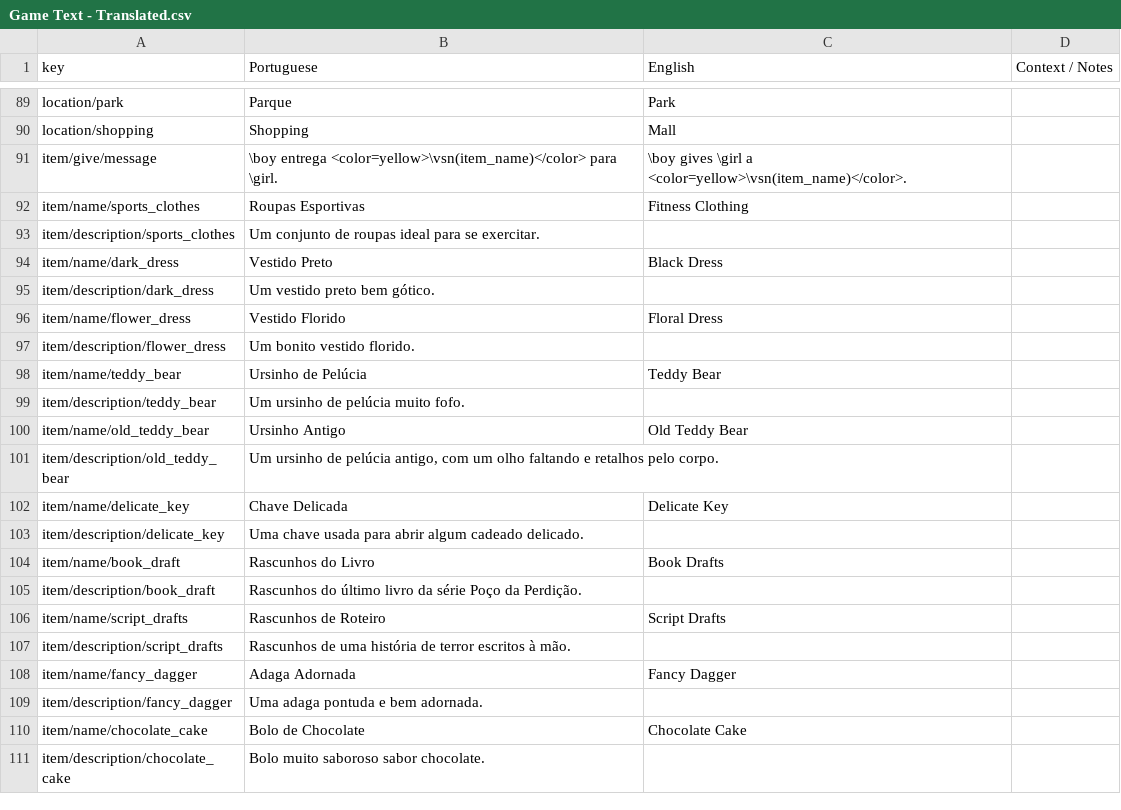
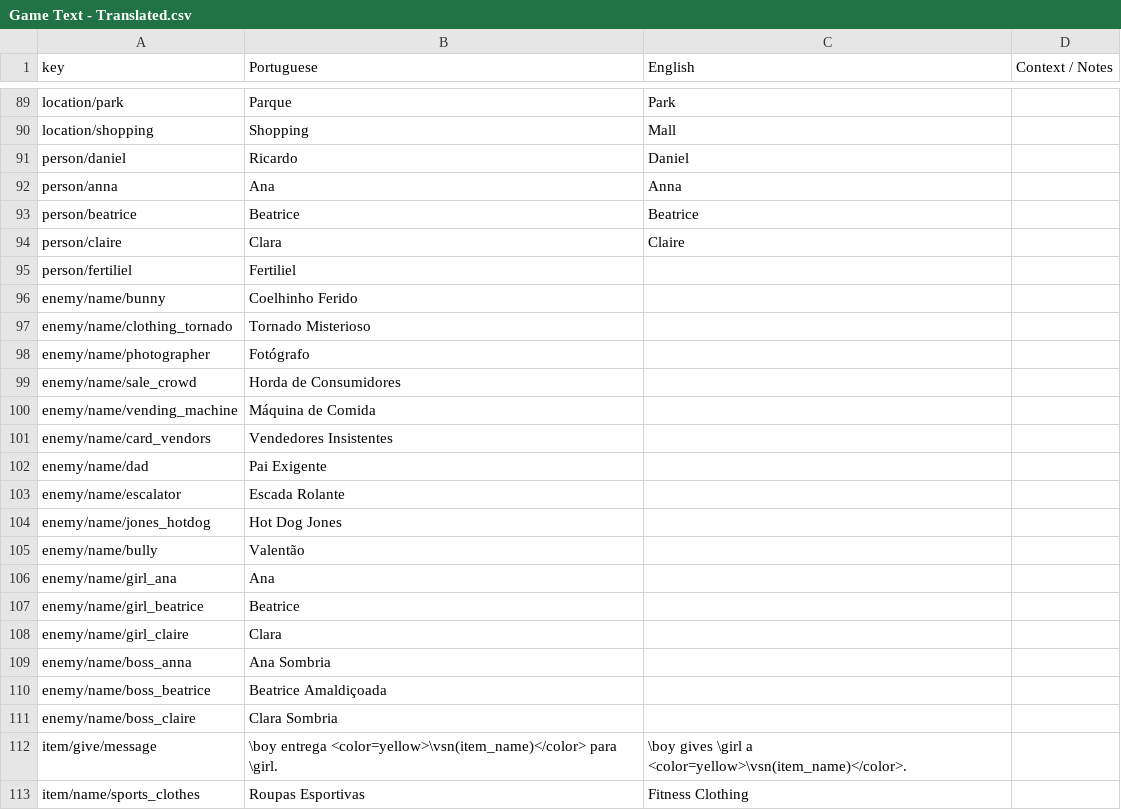
Before and after one commit to renanssba/XCore, a CSV file: Assets/Resources/Data/Game Text - Translated.csv, drawn as a sheet; only a part is shown, gaps mark what is left out; the shorter side is filled out with more unchanged rows.

```diff
--- a/Assets/Resources/Data/Game Text - Translated.csv
+++ b/Assets/Resources/Data/Game Text - Translated.csv
@@ -90,2 +90,23 @@ location/park,Parque,Park,
 location/shopping,Shopping,Mall,
+person/daniel,Ricardo,Daniel,
+person/anna,Ana,Anna,
+person/beatrice,Beatrice,Beatrice,
+person/claire,Clara,Claire,
+person/fertiliel,Fertiliel,,
+enemy/name/bunny,Coelhinho Ferido,,
+enemy/name/clothing_tornado,Tornado Misterioso,,
+enemy/name/photographer,Fotógrafo,,
+enemy/name/sale_crowd,Horda de Consumidores,,
+enemy/name/vending_machine,Máquina de Comida,,
+enemy/name/card_vendors,Vendedores Insistentes,,
+enemy/name/dad,Pai Exigente,,
+enemy/name/escalator,Escada Rolante,,
+enemy/name/jones_hotdog,Hot Dog Jones,,
+enemy/name/bully,Valentão,,
+enemy/name/girl_ana,Ana,,
+enemy/name/girl_beatrice,Beatrice,,
+enemy/name/girl_claire,Clara,,
+enemy/name/boss_anna,Ana Sombria,,
+enemy/name/boss_beatrice,Beatrice Amaldiçoada,,
+enemy/name/boss_claire,Clara Sombria,,
 item/give/message,\boy entrega <color=yellow>\vsn(item_name)</color> para \girl.,\boy gives \girl a <color=yellow>\vsn(item_name)</color>.,
```
Also changed, not shown: 58 other files.
